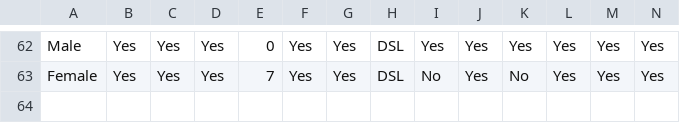
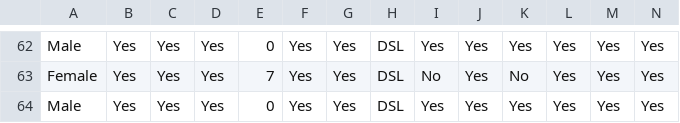
Before and after one commit to damzking/TELCO-CHURN-APP, a CSV file: Data/history.csv, drawn as a sheet; only a part is shown, gaps mark what is left out; rows hold the shown columns only; the diff names each change by its address in the sheet, - before the commit and + after, or states it on an @@ line.

```diff
--- a/Data/history.csv
+++ b/Data/history.csv
+row 64: Male | Yes | Yes | Yes | 0 | Yes | Yes | DSL | Yes | Yes | Yes | Yes | Yes | Yes
```
Also changed, not shown: 2 other files.
